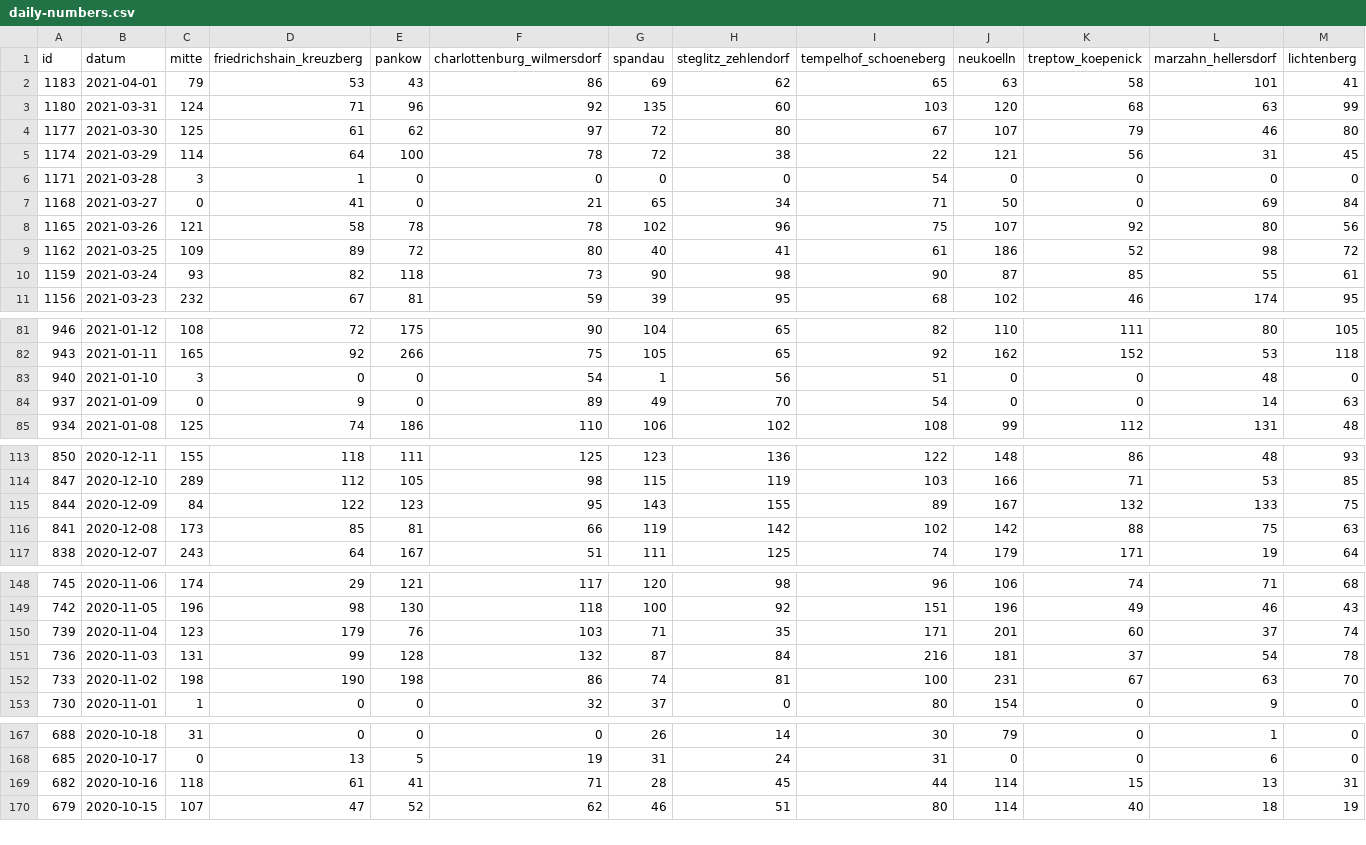
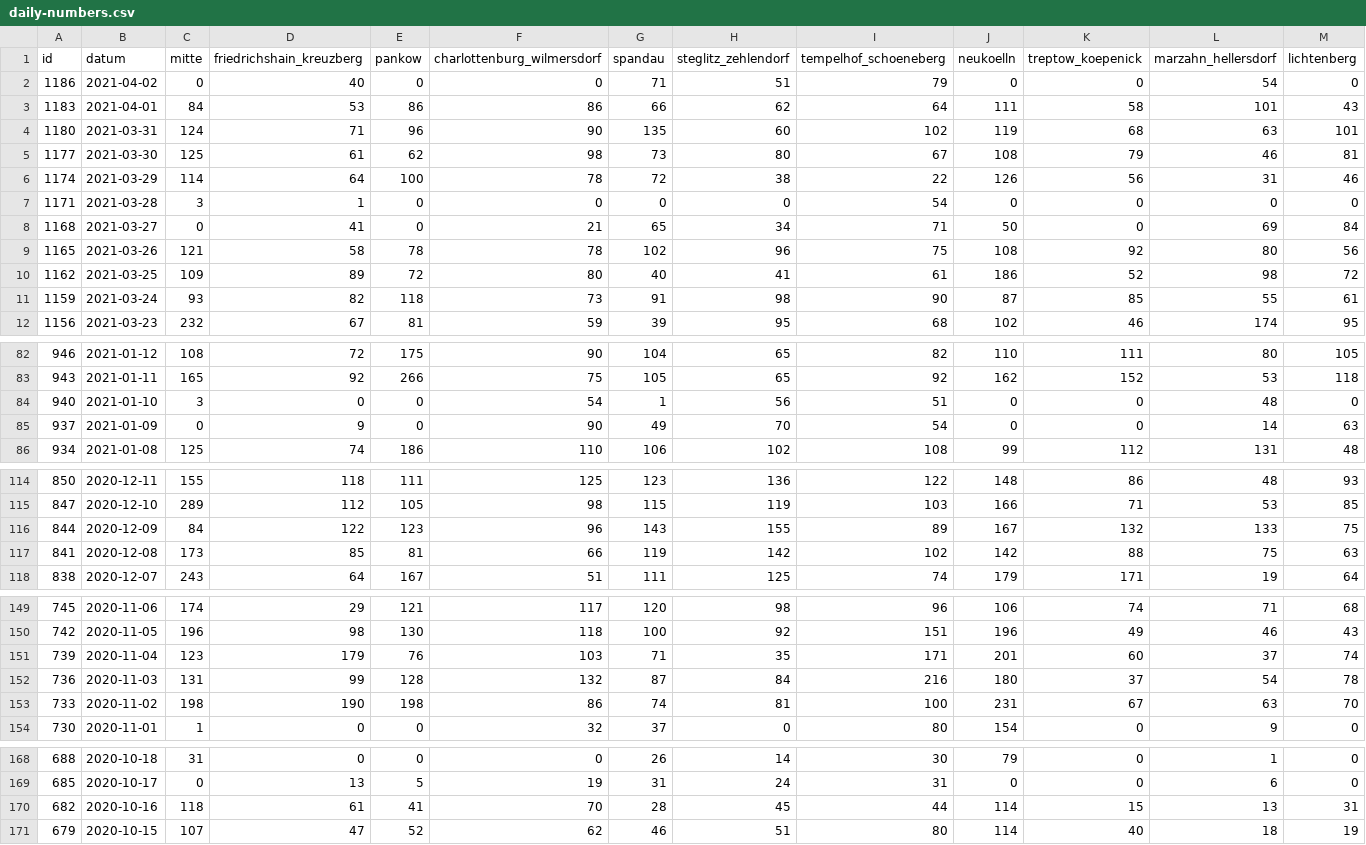
Before and after one commit to MarkusH/covid19-berlin, a CSV file: data/daily-numbers.csv, drawn as a sheet; only a part is shown, gaps mark what is left out; addresses are those after the commit; rows hold the shown columns only; the diff names each change by its address in the sheet, - before the commit and + after, or states it on an @@ line.

```diff
--- a/data/daily-numbers.csv
+++ b/data/daily-numbers.csv
+row 2: 1186 | 2021-04-02 | 0 | 40 | 0 | 0 | 71 | 51 | 79 | 0 | 0 | 54 | 0
-C3 (mitte): 79
+C3 (mitte): 84
-E3 (pankow): 43
+E3 (pankow): 86
-G3 (spandau): 69
+G3 (spandau): 66
-I3 (tempelhof_schoeneberg): 65
+I3 (tempelhof_schoeneberg): 64
-J3 (neukoelln): 63
+J3 (neukoelln): 111
-M3 (lichtenberg): 41
+M3 (lichtenberg): 43
-F4 (charlottenburg_wilmersdorf): 92
+F4 (charlottenburg_wilmersdorf): 90
-I4 (tempelhof_schoeneberg): 103
+I4 (tempelhof_schoeneberg): 102
-J4 (neukoelln): 120
+J4 (neukoelln): 119
-M4 (lichtenberg): 99
+M4 (lichtenberg): 101
-F5 (charlottenburg_wilmersdorf): 97
+F5 (charlottenburg_wilmersdorf): 98
-G5 (spandau): 72
+G5 (spandau): 73
-J5 (neukoelln): 107
+J5 (neukoelln): 108
-M5 (lichtenberg): 80
+M5 (lichtenberg): 81
-J6 (neukoelln): 121
+J6 (neukoelln): 126
-M6 (lichtenberg): 45
+M6 (lichtenberg): 46
-J9 (neukoelln): 107
+J9 (neukoelln): 108
-G11 (spandau): 90
+G11 (spandau): 91
-F85 (charlottenburg_wilmersdorf): 89
+F85 (charlottenburg_wilmersdorf): 90
-F116 (charlottenburg_wilmersdorf): 95
+F116 (charlottenburg_wilmersdorf): 96
-J152 (neukoelln): 181
+J152 (neukoelln): 180
-F170 (charlottenburg_wilmersdorf): 71
+F170 (charlottenburg_wilmersdorf): 70
```
Also changed, not shown: data/7-day-incidence.csv.
